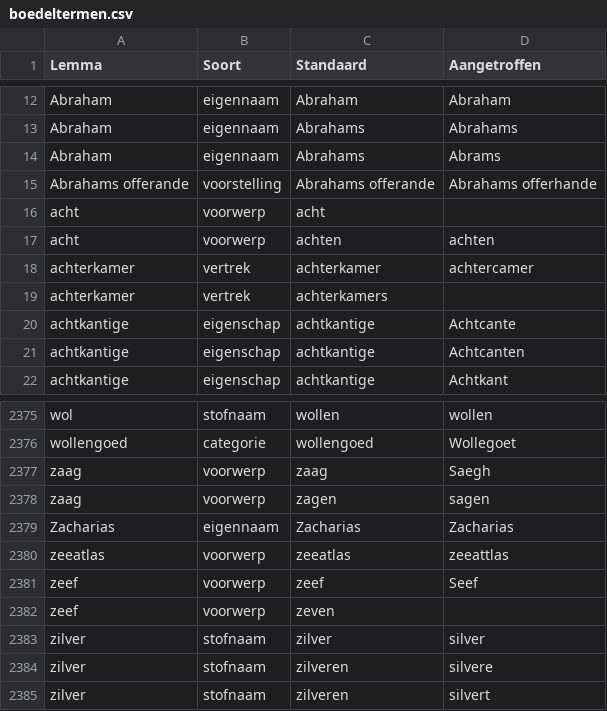
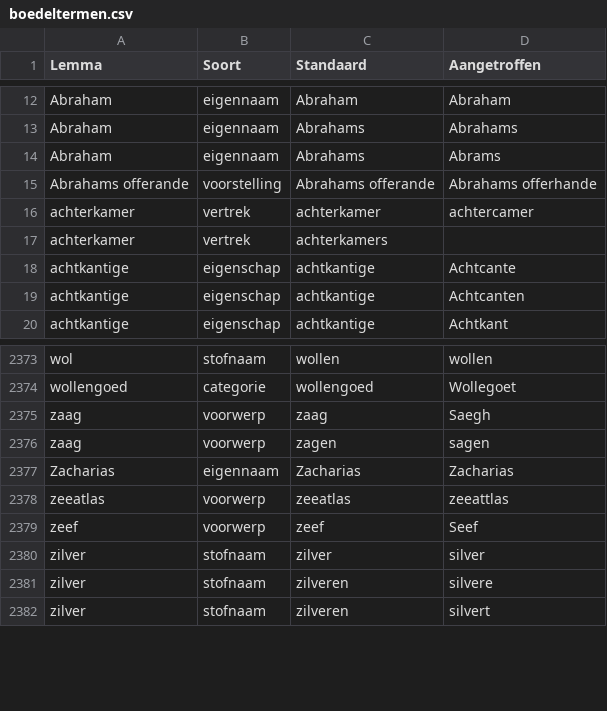
Before and after one commit to knaw-huc/golden-agents-htr, a CSV file: resources/boedeltermen.csv, drawn as a sheet; only a part is shown, gaps mark what is left out.

Commit message:
boedeltermen: removed two words that conflict with a highly-frequent numerals

```diff
--- a/resources/boedeltermen.csv
+++ b/resources/boedeltermen.csv
@@ -15,4 +15,2 @@ Abraham,eigennaam,Abrahams,Abrams
 Abrahams offerande,voorstelling,Abrahams offerande,Abrahams offerhande
-acht,voorwerp,acht,
-acht,voorwerp,achten,achten
 achterkamer,vertrek,achterkamer,achtercamer
@@ -2381,3 +2379,2 @@ zeeatlas,voorwerp,zeeatlas,zeeattlas
 zeef,voorwerp,zeef,Seef
-zeef,voorwerp,zeven,
 zilver,stofnaam,zilver,silver
```
